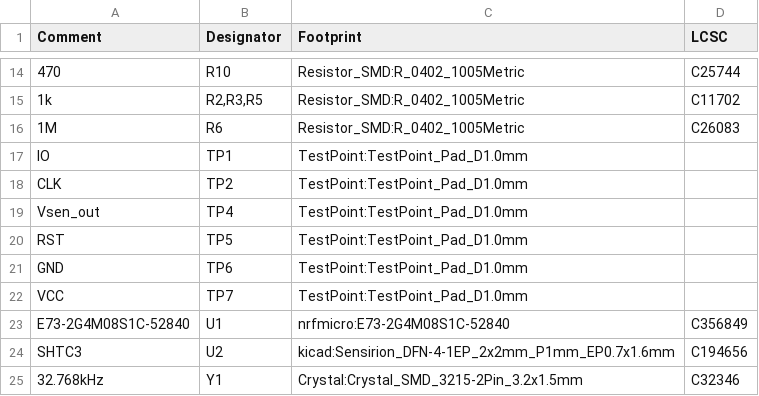
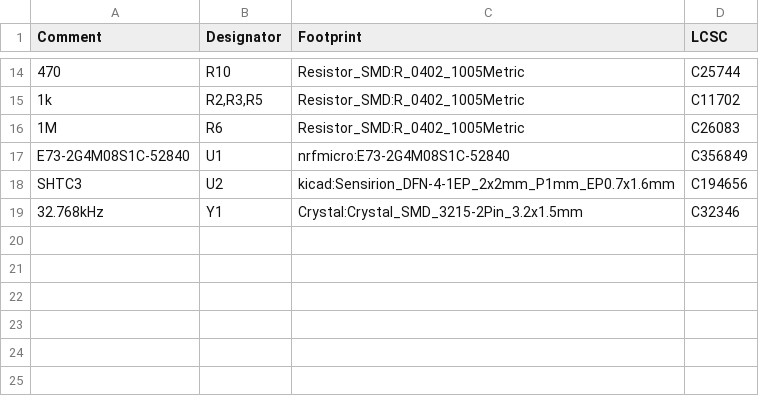
Before and after one commit to rbaron/b-parasite, a CSV file: kicad/parasite.csv, drawn as a sheet; only a part is shown, gaps mark what is left out.

Commit message:
Moves photoresistor all the way to the top & adds test pad

```diff
--- a/kicad/parasite.csv
+++ b/kicad/parasite.csv
@@ -16,8 +16,2 @@ Comment,Designator,Footprint,LCSC
 "1M","R6","Resistor_SMD:R_0402_1005Metric","C26083"
-"IO","TP1","TestPoint:TestPoint_Pad_D1.0mm",""
-"CLK","TP2","TestPoint:TestPoint_Pad_D1.0mm",""
-"Vsen_out","TP4","TestPoint:TestPoint_Pad_D1.0mm",""
-"RST","TP5","TestPoint:TestPoint_Pad_D1.0mm",""
-"GND","TP6","TestPoint:TestPoint_Pad_D1.0mm",""
-"VCC","TP7","TestPoint:TestPoint_Pad_D1.0mm",""
 "E73-2G4M08S1C-52840","U1","nrfmicro:E73-2G4M08S1C-52840","C356849"
```
Also changed, not shown: kicad/parasite-top-pos.csv, 14 other files.
